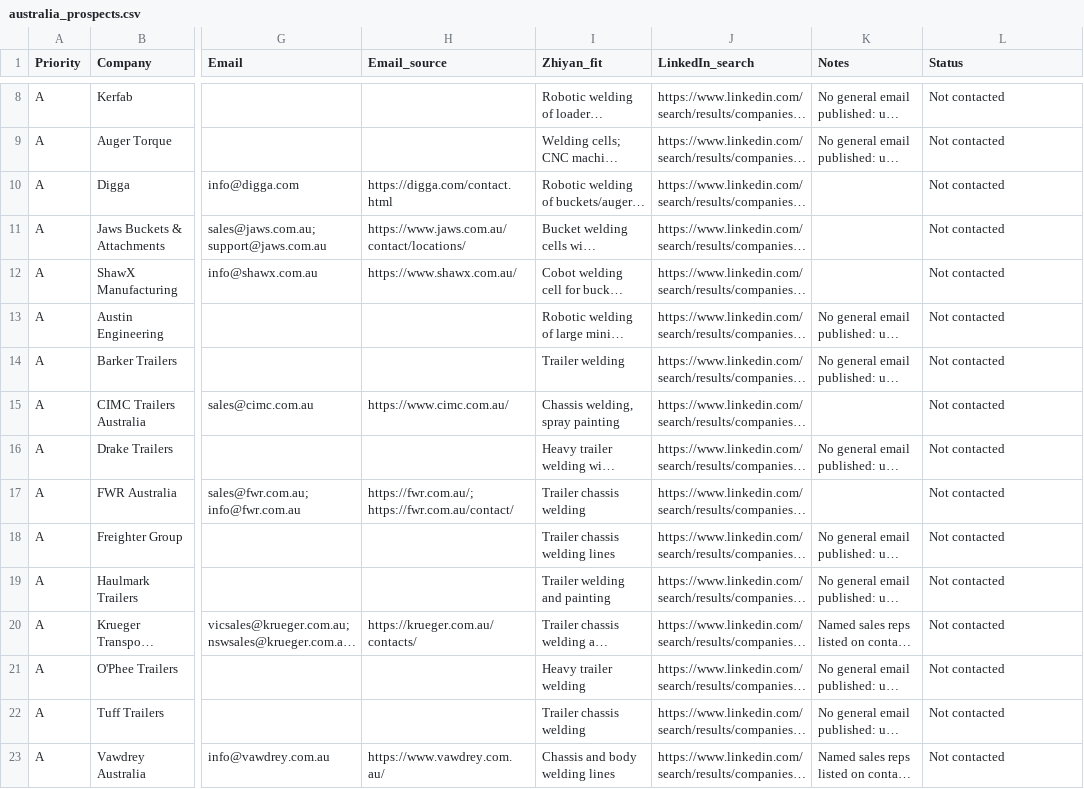
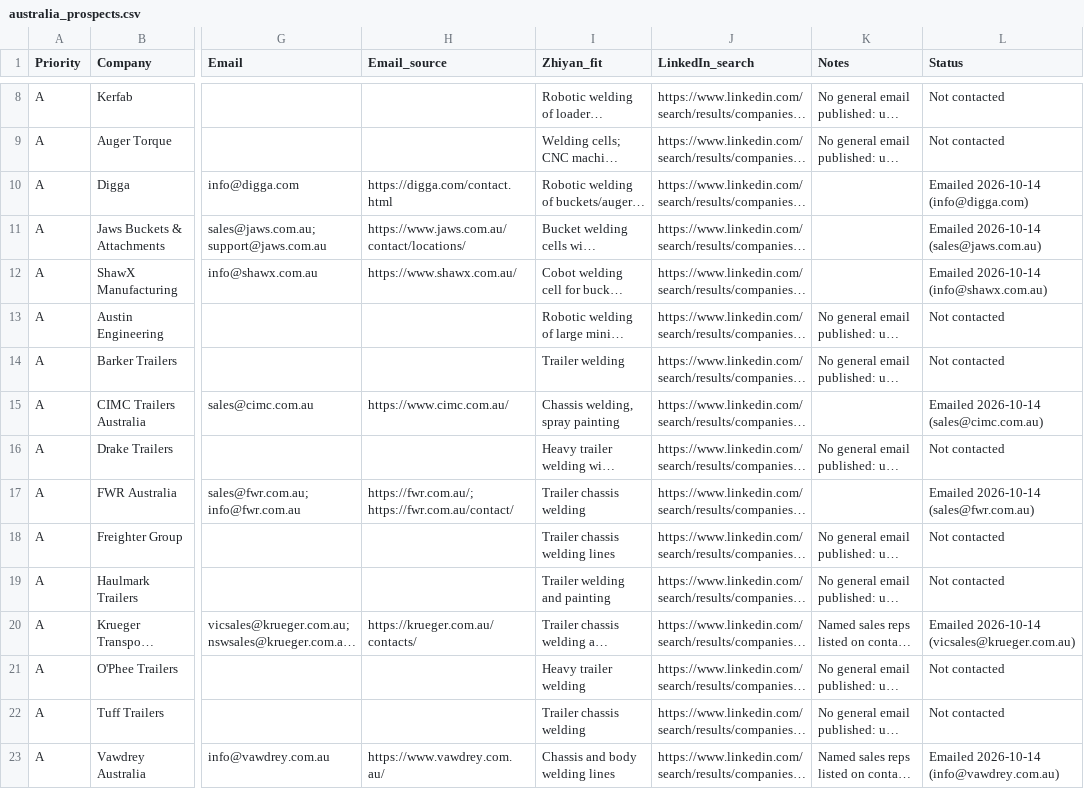
Before and after one commit to fuji68344-bot/Zhiyan, a CSV file: prospects/australia_prospects.csv, drawn as a sheet; only a part is shown, gaps mark what is left out; long unchanged cells end in …; the diff covers the shown part only; the diff names each change by its address in the sheet, - before the commit and + after, or states it on an @@ line.

```diff
--- a/prospects/australia_prospects.csv
+++ b/prospects/australia_prospects.csv
-L10 (Status): Not contacted
+L10 (Status): Emailed 2026-10-14 (info@digga.com)
-L11 (Status): Not contacted
+L11 (Status): Emailed 2026-10-14 (sales@jaws.com.au)
-L12 (Status): Not contacted
+L12 (Status): Emailed 2026-10-14 (info@shawx.com.au)
-L15 (Status): Not contacted
+L15 (Status): Emailed 2026-10-14 (sales@cimc.com.au)
-L17 (Status): Not contacted
+L17 (Status): Emailed 2026-10-14 (sales@fwr.com.au)
-L20 (Status): Not contacted
+L20 (Status): Emailed 2026-10-14 (vicsales@krueger.com.au)
-L23 (Status): Not contacted
+L23 (Status): Emailed 2026-10-14 (info@vawdrey.com.au)
```
Also changed, not shown: 9 edited cells elsewhere in this file, prospects/thailand_prospects.csv, prospects/vietnam_prospects.csv.
